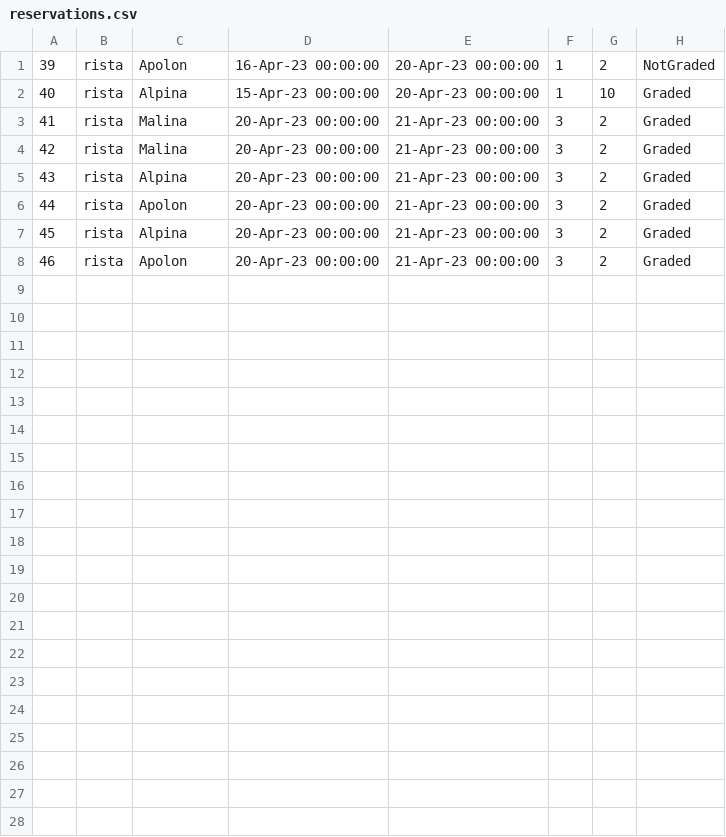
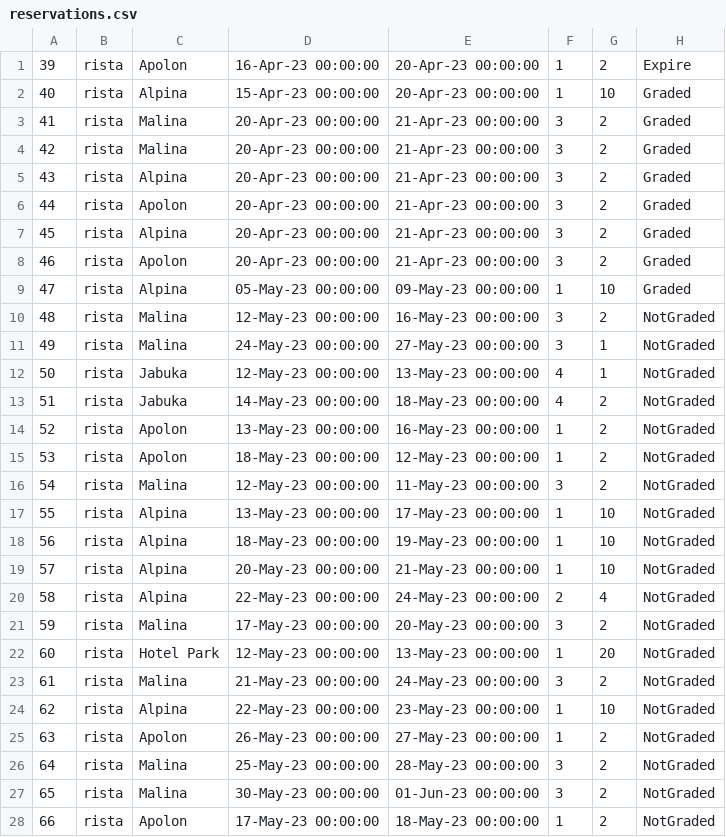
Before and after one commit to Nikola045/TuristickaAgencija, a CSV file: InitialProject/InitialProject/Resources/Data/reservations.csv, drawn as a sheet.

```diff
--- a/InitialProject/InitialProject/Resources/Data/reservations.csv
+++ b/InitialProject/InitialProject/Resources/Data/reservations.csv
@@ -1,2 +1,2 @@
-39|rista|Apolon|16-Apr-23 00:00:00|20-Apr-23 00:00:00|1|2|NotGraded
+39|rista|Apolon|16-Apr-23 00:00:00|20-Apr-23 00:00:00|1|2|Expire
 40|rista|Alpina|15-Apr-23 00:00:00|20-Apr-23 00:00:00|1|10|Graded
@@ -8 +8,21 @@
 46|rista|Apolon|20-Apr-23 00:00:00|21-Apr-23 00:00:00|3|2|Graded
+47|rista|Alpina|05-May-23 00:00:00|09-May-23 00:00:00|1|10|Graded
+48|rista|Malina|12-May-23 00:00:00|16-May-23 00:00:00|3|2|NotGraded
+49|rista|Malina|24-May-23 00:00:00|27-May-23 00:00:00|3|1|NotGraded
+50|rista|Jabuka|12-May-23 00:00:00|13-May-23 00:00:00|4|1|NotGraded
+51|rista|Jabuka|14-May-23 00:00:00|18-May-23 00:00:00|4|2|NotGraded
+52|rista|Apolon|13-May-23 00:00:00|16-May-23 00:00:00|1|2|NotGraded
+53|rista|Apolon|18-May-23 00:00:00|12-May-23 00:00:00|1|2|NotGraded
+54|rista|Malina|12-May-23 00:00:00|11-May-23 00:00:00|3|2|NotGraded
+55|rista|Alpina|13-May-23 00:00:00|17-May-23 00:00:00|1|10|NotGraded
+56|rista|Alpina|18-May-23 00:00:00|19-May-23 00:00:00|1|10|NotGraded
+57|rista|Alpina|20-May-23 00:00:00|21-May-23 00:00:00|1|10|NotGraded
+58|rista|Alpina|22-May-23 00:00:00|24-May-23 00:00:00|2|4|NotGraded
+59|rista|Malina|17-May-23 00:00:00|20-May-23 00:00:00|3|2|NotGraded
+60|rista|Hotel Park|12-May-23 00:00:00|13-May-23 00:00:00|1|20|NotGraded
+61|rista|Malina|21-May-23 00:00:00|24-May-23 00:00:00|3|2|NotGraded
+62|rista|Alpina|22-May-23 00:00:00|23-May-23 00:00:00|1|10|NotGraded
+63|rista|Apolon|26-May-23 00:00:00|27-May-23 00:00:00|1|2|NotGraded
+64|rista|Malina|25-May-23 00:00:00|28-May-23 00:00:00|3|2|NotGraded
+65|rista|Malina|30-May-23 00:00:00|01-Jun-23 00:00:00|3|2|NotGraded
+66|rista|Apolon|17-May-23 00:00:00|18-May-23 00:00:00|1|2|NotGraded
```
Also changed, not shown: 23 other files.
